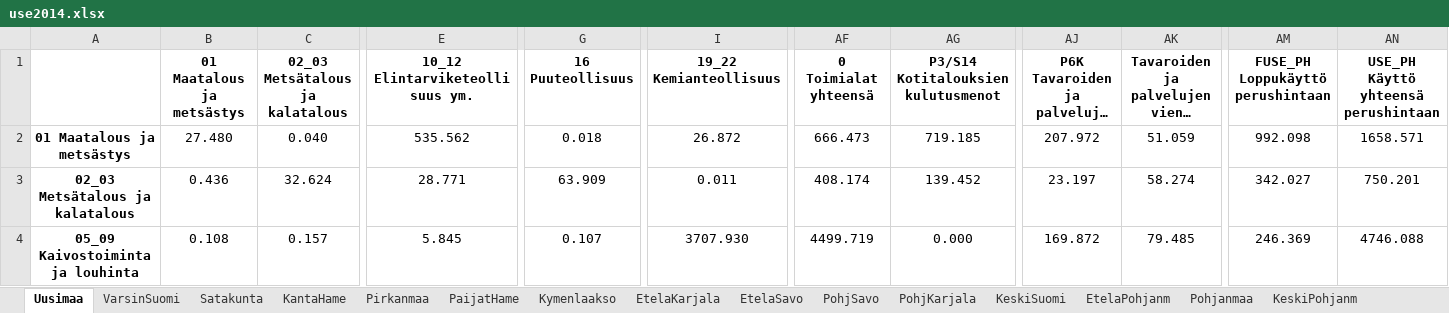
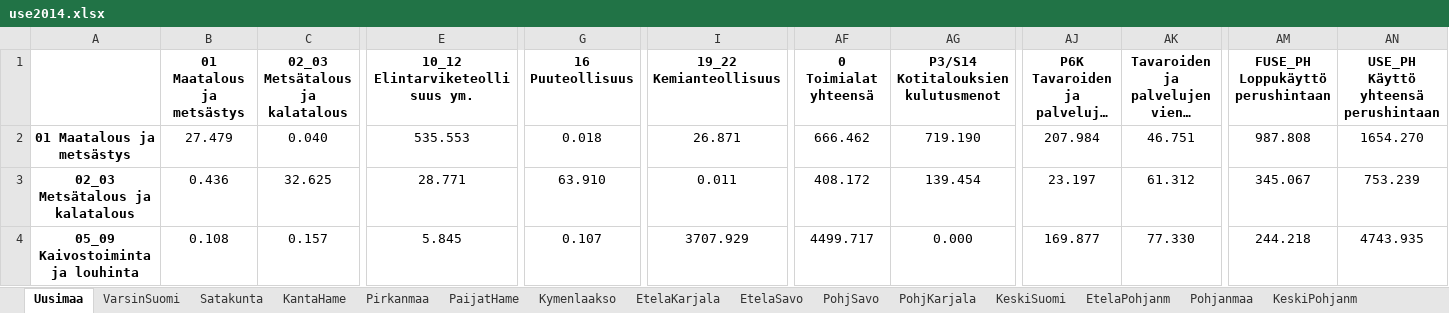
Before and after one commit to pttry/alta, an Excel workbook: outdata/use2014.xlsx, sheet Uusimaa, drawn as a sheet; only a part is shown, gaps mark what is left out; long unchanged cells end in …; values as stored, in another font and other column widths than the file's, no borders; the diff covers the shown part only; the diff names each change by its address in the sheet, - before the commit and + after, or states it on an @@ line.

```diff
--- a/outdata/use2014.xlsx (sheet Uusimaa)
+++ b/outdata/use2014.xlsx (sheet Uusimaa)
-B2 (01 Maatalous ja metsästys): 27.480
+B2 (01 Maatalous ja metsästys): 27.479
-E2 (10_12 Elintarviketeollisuus ym.): 535.562
+E2 (10_12 Elintarviketeollisuus ym.): 535.553
-I2 (19_22 Kemianteollisuus): 26.872
+I2 (19_22 Kemianteollisuus): 26.871
-AF2 (0 Toimialat yhteensä): 666.473
+AF2 (0 Toimialat yhteensä): 666.462
-AG2: 719.185
+AG2: 719.190
-AJ2: 207.972
+AJ2: 207.984
-AK2: 51.059
+AK2: 46.751
-AM2 (FUSE_PH Loppukäyttö perushintaan): 992.098
+AM2 (FUSE_PH Loppukäyttö perushintaan): 987.808
-AN2: 1658.571
+AN2: 1654.270
-C3 (02_03 Metsätalous ja kalatalous): 32.624
+C3 (02_03 Metsätalous ja kalatalous): 32.625
-G3 (16 Puuteollisuus): 63.909
+G3 (16 Puuteollisuus): 63.910
-AF3 (0 Toimialat yhteensä): 408.174
+AF3 (0 Toimialat yhteensä): 408.172
-AG3: 139.452
+AG3: 139.454
-AK3: 58.274
+AK3: 61.312
-AM3 (FUSE_PH Loppukäyttö perushintaan): 342.027
+AM3 (FUSE_PH Loppukäyttö perushintaan): 345.067
-AN3: 750.201
+AN3: 753.239
-I4 (19_22 Kemianteollisuus): 3707.930
+I4 (19_22 Kemianteollisuus): 3707.929
-AF4 (0 Toimialat yhteensä): 4499.719
+AF4 (0 Toimialat yhteensä): 4499.717
-AJ4: 169.872
+AJ4: 169.877
-AK4: 79.485
+AK4: 77.330
-AM4 (FUSE_PH Loppukäyttö perushintaan): 246.369
+AM4 (FUSE_PH Loppukäyttö perushintaan): 244.218
-AN4: 4746.088
+AN4: 4743.935
```
Also changed, not shown: 516 edited cells elsewhere in this sheet, sheet Pirkanmaa, sheet VarsinSuomi, sheet PohjPohjanm, sheet KantaHame, sheet Satakunta, sheet Lappi, 12 more sheets, outdata/io2014.xlsx, outdata/io_imp2014.xlsx, 15 other files.
